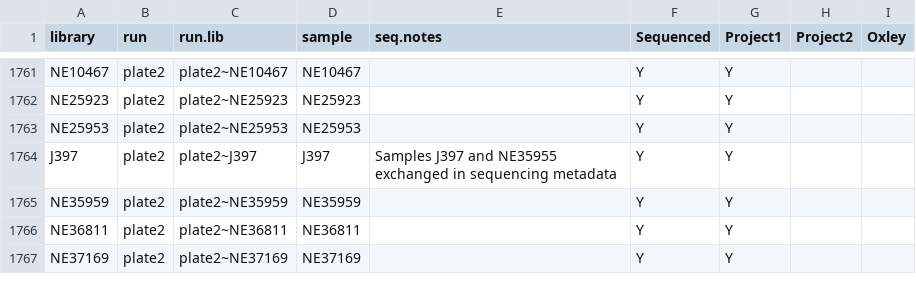
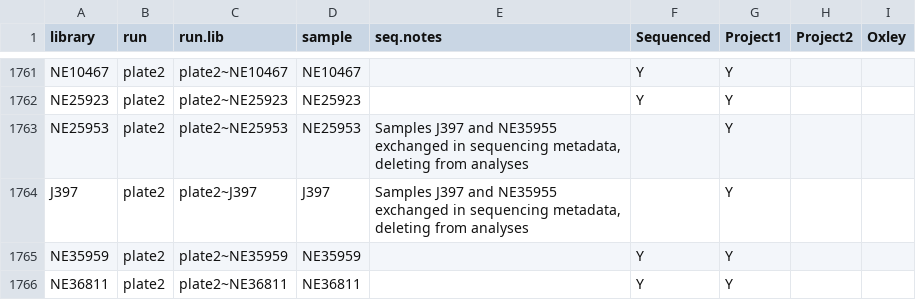
Before and after one commit to kdm9/euc-dp15-workspace, a CSV file: metadata/seq-metadata.csv, drawn as a sheet; only a part is shown, gaps mark what is left out; the shorter side is filled out with more unchanged rows.

Commit message:
Fixes to metadata to reflect reality
Some lines removed from sequencing

```diff
--- a/metadata/seq-metadata.csv
+++ b/metadata/seq-metadata.csv
@@ -1762,4 +1762,4 @@
 "NE25923","plate2","plate2~NE25923","NE25923",,"Y","Y",,
-"NE25953","plate2","plate2~NE25953","NE25953",,"Y","Y",,
-"J397","plate2","plate2~J397","J397","Samples J397 and NE35955 exchanged in sequencing metadata","Y","Y",,
+"NE25953","plate2","plate2~NE25953","NE25953","Samples J397 and NE35955 exchanged in sequencing metadata, deleting from analyses",,"Y",,
+"J397","plate2","plate2~J397","J397","Samples J397 and NE35955 exchanged in sequencing metadata, deleting from analyses",,"Y",,
 "NE35959","plate2","plate2~NE35959","NE35959",,"Y","Y",,
```
Also changed, not shown: metadata/sample-metadata.csv, 1 other file.
